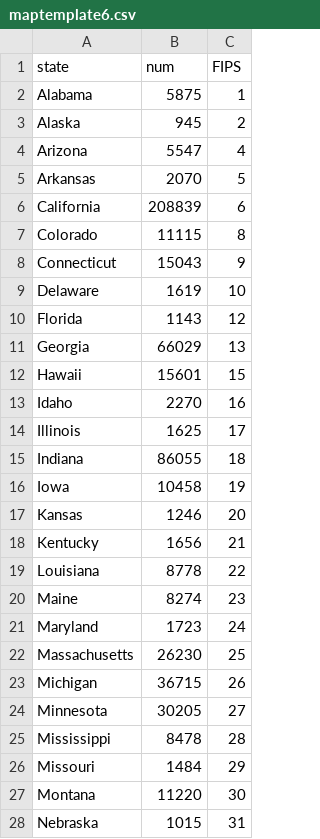
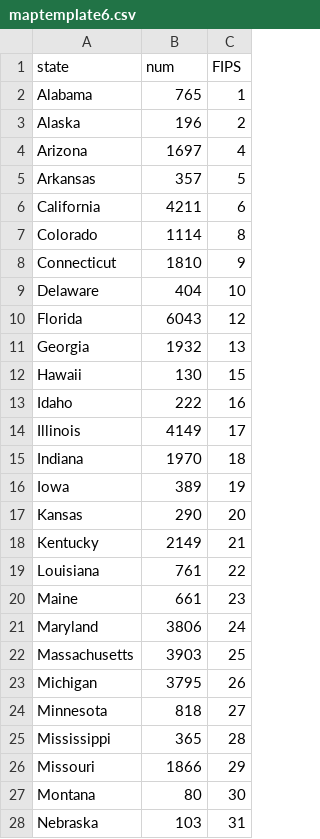
Before and after one commit to rkariuki/rkariuki.github.io, a CSV file: Capstone-Bubble/data/maptemplate6.csv, drawn as a sheet; only a part is shown; the diff covers the shown part only.

Commit message:
Update maptemplate6.csv

```diff
--- a/Capstone-Bubble/data/maptemplate6.csv
+++ b/Capstone-Bubble/data/maptemplate6.csv
@@ -1,28 +1,28 @@
 state,num,FIPS
-Alabama,5875,1
-Alaska,945,2
-Arizona,5547,4
-Arkansas,2070,5
-California,208839,6
-Colorado,11115,8
-Connecticut,15043,9
-Delaware,1619,10
-Florida,1143,12
-Georgia,66029,13
-Hawaii,15601,15
-Idaho,2270,16
-Illinois,1625,17
-Indiana,86055,18
-Iowa,10458,19
-Kansas,1246,20
-Kentucky,1656,21
-Louisiana,8778,22
-Maine,8274,23
-Maryland,1723,24
-Massachusetts,26230,25
-Michigan,36715,26
-Minnesota,30205,27
-Mississippi,8478,28
-Missouri,1484,29
-Montana,11220,30
-Nebraska,1015,31
+Alabama,765,1
+Alaska,196,2
+Arizona,1697,4
+Arkansas,357,5
+California,4211,6
+Colorado,1114,8
+Connecticut,1810,9
+Delaware,404,10
+Florida,6043,12
+Georgia,1932,13
+Hawaii,130,15
+Idaho,222,16
+Illinois,4149,17
+Indiana,1970,18
+Iowa,389,19
+Kansas,290,20
+Kentucky,2149,21
+Louisiana,761,22
+Maine,661,23
+Maryland,3806,24
+Massachusetts,3903,25
+Michigan,3795,26
+Minnesota,818,27
+Mississippi,365,28
+Missouri,1866,29
+Montana,80,30
+Nebraska,103,31
```
Also changed, not shown: 23 edited cells elsewhere in this file.
